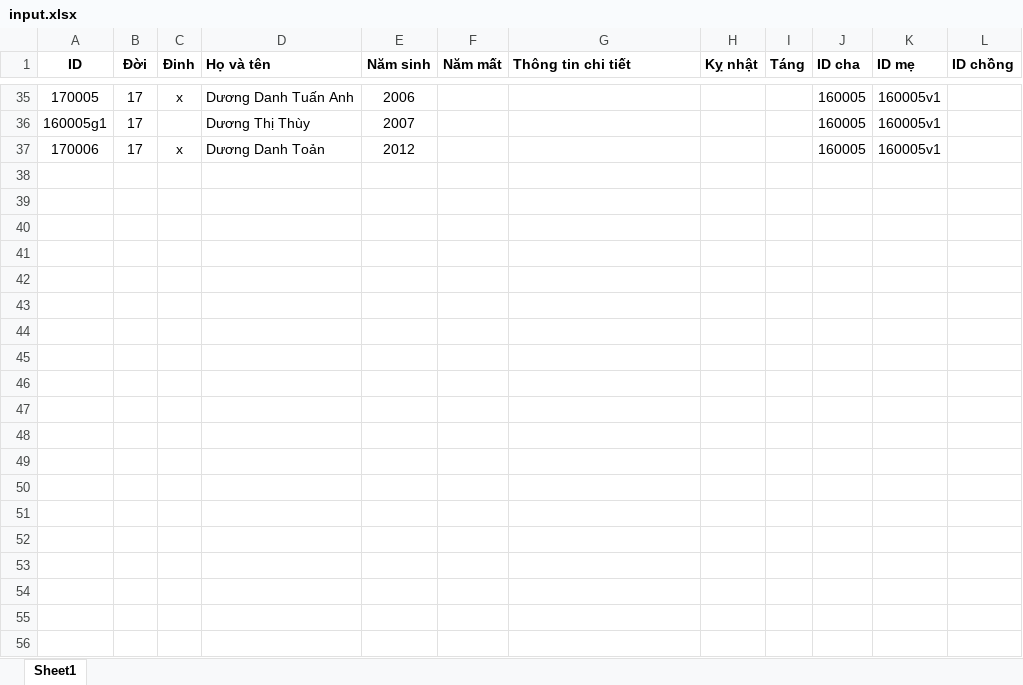
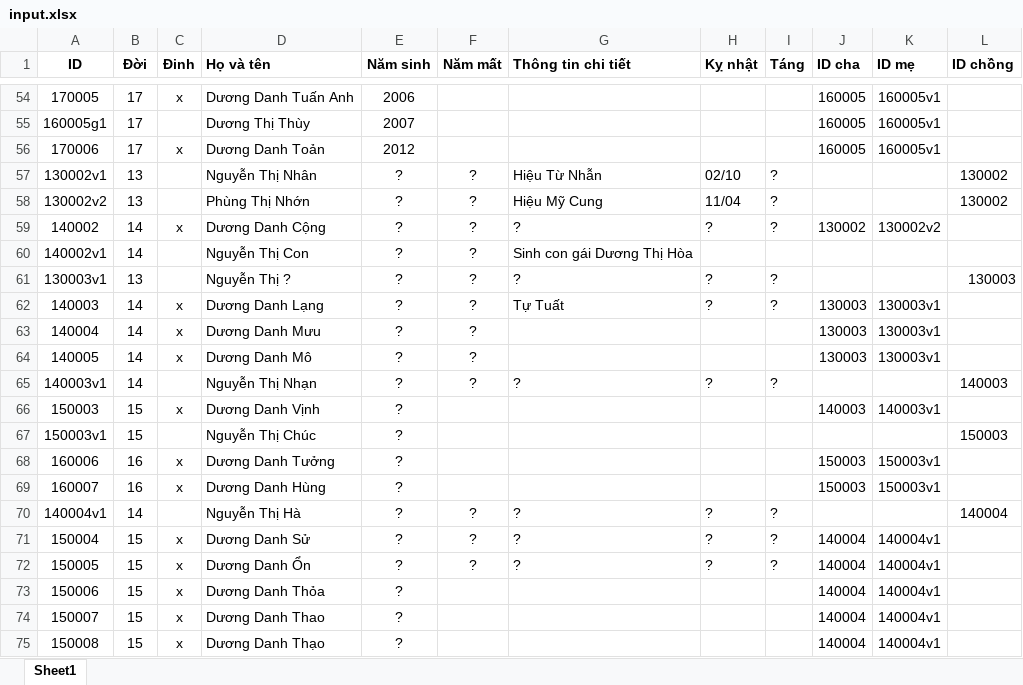
Before and after one commit to duongtoi88/Pha_he, an Excel workbook: input.xlsx, sheet Sheet1, drawn as a sheet; only a part is shown, gaps mark what is left out; values as stored, in another font and other column widths than the file's, no borders; the diff covers the shown part only; the diff names each change by its address in the sheet, - before the commit and + after, or states it on an @@ line.

Commit message:
Add files via upload

```diff
--- a/input.xlsx (sheet Sheet1)
+++ b/input.xlsx (sheet Sheet1)
+row 57: 130002v1 | 13 |  | Nguyễn Thị Nhân | ? | ? | Hiệu Từ Nhẫn | 02/10 | ? |  |  | 130002
+row 58: 130002v2 | 13 |  | Phùng Thị Nhớn | ? | ? | Hiệu Mỹ Cung | 11/04 | ? |  |  | 130002
+row 59: 140002 | 14 | x | Dương Danh Cộng | ? | ? | ? | ? | ? | 130002 | 130002v2
+row 60: 140002v1 | 14 |  | Nguyễn Thị Con | ? | ? | Sinh con gái Dương Thị Hòa
+row 61: 130003v1 | 13 |  | Nguyễn Thị ? | ? | ? | ? | ? | ? |  |  | 130003
+row 62: 140003 | 14 | x | Dương Danh Lạng | ? | ? | Tự Tuất | ? | ? | 130003 | 130003v1
+row 63: 140004 | 14 | x | Dương Danh Mưu | ? | ? |  |  |  | 130003 | 130003v1
+row 64: 140005 | 14 | x | Dương Danh Mô | ? | ? |  |  |  | 130003 | 130003v1
+row 65: 140003v1 | 14 |  | Nguyễn Thị Nhạn | ? | ? | ? | ? | ? |  |  | 140003
+row 66: 150003 | 15 | x | Dương Danh Vịnh | ? |  |  |  |  | 140003 | 140003v1
+row 67: 150003v1 | 15 |  | Nguyễn Thị Chúc | ? |  |  |  |  |  |  | 150003
+row 68: 160006 | 16 | x | Dương Danh Tưởng | ? |  |  |  |  | 150003 | 150003v1
+row 69: 160007 | 16 | x | Dương Danh Hùng | ? |  |  |  |  | 150003 | 150003v1
+row 70: 140004v1 | 14 |  | Nguyễn Thị Hà | ? | ? | ? | ? | ? |  |  | 140004
+row 71: 150004 | 15 | x | Dương Danh Sử | ? | ? | ? | ? | ? | 140004 | 140004v1
+row 72: 150005 | 15 | x | Dương Danh Ổn | ? | ? | ? | ? | ? | 140004 | 140004v1
+row 73: 150006 | 15 | x | Dương Danh Thỏa | ? |  |  |  |  | 140004 | 140004v1
+row 74: 150007 | 15 | x | Dương Danh Thao | ? |  |  |  |  | 140004 | 140004v1
+row 75: 150008 | 15 | x | Dương Danh Thạo | ? |  |  |  |  | 140004 | 140004v1
```
Also changed, not shown: 164 added rows and 7 edited cells elsewhere in this sheet.
